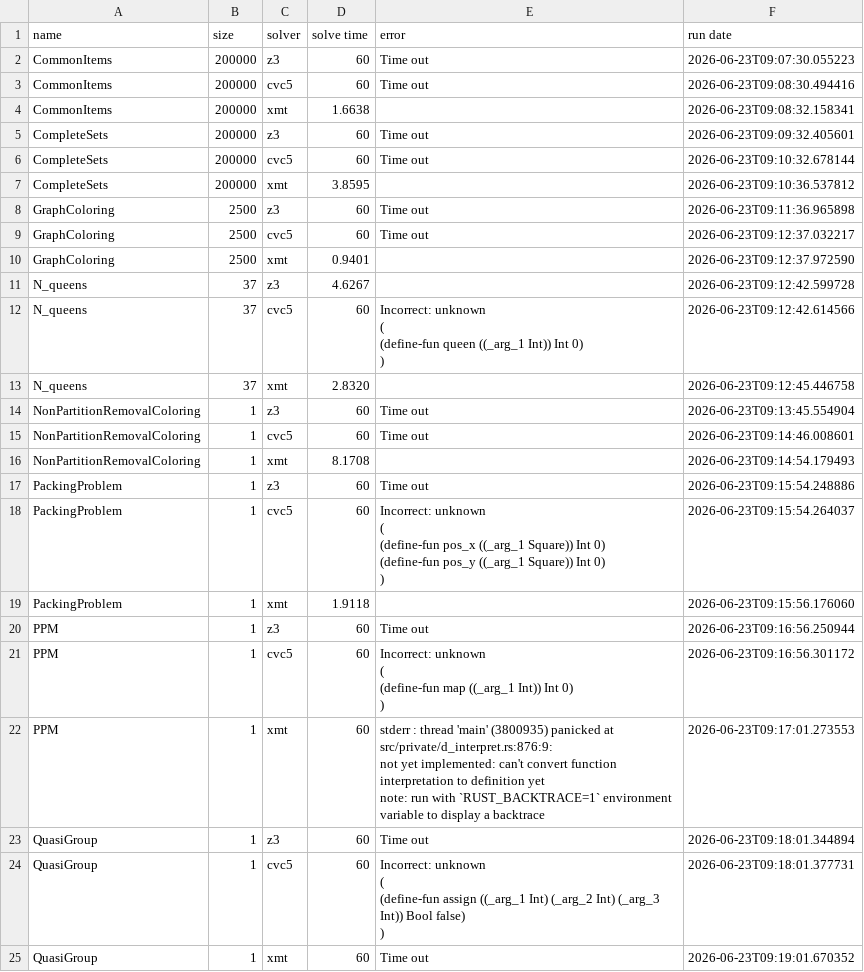
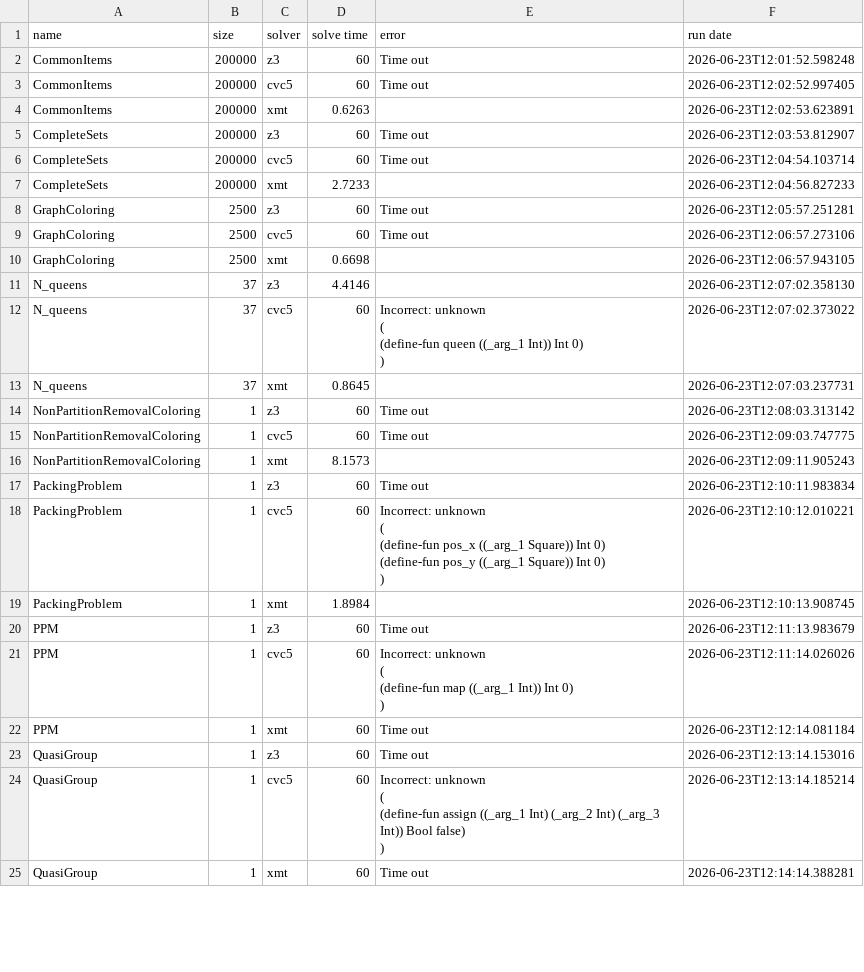
Before and after one commit to xmt-lib/benchmarks, a CSV file: Result_dirt.csv, drawn as a sheet; only a part is shown; the diff covers the shown part only.

```diff
--- a/Result_dirt.csv
+++ b/Result_dirt.csv
@@ -1,44 +1,42 @@
 name,size,solver,solve time,error,run date
-CommonItems,200000,z3,60,Time out,2026-06-23T09:07:30.055223
-CommonItems,200000,cvc5,60,Time out,2026-06-23T09:08:30.494416
-CommonItems,200000,xmt,1.6638,,2026-06-23T09:08:32.158341
-CompleteSets,200000,z3,60,Time out,2026-06-23T09:09:32.405601
-CompleteSets,200000,cvc5,60,Time out,2026-06-23T09:10:32.678144
-CompleteSets,200000,xmt,3.8595,,2026-06-23T09:10:36.537812
-GraphColoring,2500,z3,60,Time out,2026-06-23T09:11:36.965898
-GraphColoring,2500,cvc5,60,Time out,2026-06-23T09:12:37.032217
-GraphColoring,2500,xmt,0.9401,,2026-06-23T09:12:37.972590
-N_queens,37,z3,4.6267,,2026-06-23T09:12:42.599728
-N_queens,37,cvc5,60,"Incorrect: unknown
-(
-(define-fun queen ((_arg_1 Int)) Int 0)
-)
-",2026-06-23T09:12:42.614566
-N_queens,37,xmt,2.8320,,2026-06-23T09:12:45.446758
-NonPartitionRemovalColoring,1,z3,60,Time out,2026-06-23T09:13:45.554904
-NonPartitionRemovalColoring,1,cvc5,60,Time out,2026-06-23T09:14:46.008601
-NonPartitionRemovalColoring,1,xmt,8.1708,,2026-06-23T09:14:54.179493
-PackingProblem,1,z3,60,Time out,2026-06-23T09:15:54.248886
-PackingProblem,1,cvc5,60,"Incorrect: unknown
-(
-(define-fun pos_x ((_arg_1 Square)) Int 0)
-(define-fun pos_y ((_arg_1 Square)) Int 0)
-)
-",2026-06-23T09:15:54.264037
-PackingProblem,1,xmt,1.9118,,2026-06-23T09:15:56.176060
-PPM,1,z3,60,Time out,2026-06-23T09:16:56.250944
-PPM,1,cvc5,60,"Incorrect: unknown
-(
-(define-fun map ((_arg_1 Int)) Int 0)
-)
-",2026-06-23T09:16:56.301172
-PPM,1,xmt,60,"stderr : thread 'main' (3800935) panicked at src/private/d_interpret.rs:876:9:
-not yet implemented: can't convert function interpretation to definition yet
-note: run with `RUST_BACKTRACE=1` environment variable to display a backtrace",2026-06-23T09:17:01.273553
-QuasiGroup,1,z3,60,Time out,2026-06-23T09:18:01.344894
-QuasiGroup,1,cvc5,60,"Incorrect: unknown
-(
-(define-fun assign ((_arg_1 Int) (_arg_2 Int) (_arg_3 Int)) Bool false)
-)
-",2026-06-23T09:18:01.377731
-QuasiGroup,1,xmt,60,Time out,2026-06-23T09:19:01.670352
+CommonItems,200000,z3,60,Time out,2026-06-23T12:01:52.598248
+CommonItems,200000,cvc5,60,Time out,2026-06-23T12:02:52.997405
+CommonItems,200000,xmt,0.6263,,2026-06-23T12:02:53.623891
+CompleteSets,200000,z3,60,Time out,2026-06-23T12:03:53.812907
+CompleteSets,200000,cvc5,60,Time out,2026-06-23T12:04:54.103714
+CompleteSets,200000,xmt,2.7233,,2026-06-23T12:04:56.827233
+GraphColoring,2500,z3,60,Time out,2026-06-23T12:05:57.251281
+GraphColoring,2500,cvc5,60,Time out,2026-06-23T12:06:57.273106
+GraphColoring,2500,xmt,0.6698,,2026-06-23T12:06:57.943105
+N_queens,37,z3,4.4146,,2026-06-23T12:07:02.358130
+N_queens,37,cvc5,60,"Incorrect: unknown
+(
+(define-fun queen ((_arg_1 Int)) Int 0)
+)
+",2026-06-23T12:07:02.373022
+N_queens,37,xmt,0.8645,,2026-06-23T12:07:03.237731
+NonPartitionRemovalColoring,1,z3,60,Time out,2026-06-23T12:08:03.313142
+NonPartitionRemovalColoring,1,cvc5,60,Time out,2026-06-23T12:09:03.747775
+NonPartitionRemovalColoring,1,xmt,8.1573,,2026-06-23T12:09:11.905243
+PackingProblem,1,z3,60,Time out,2026-06-23T12:10:11.983834
+PackingProblem,1,cvc5,60,"Incorrect: unknown
+(
+(define-fun pos_x ((_arg_1 Square)) Int 0)
+(define-fun pos_y ((_arg_1 Square)) Int 0)
+)
+",2026-06-23T12:10:12.010221
+PackingProblem,1,xmt,1.8984,,2026-06-23T12:10:13.908745
+PPM,1,z3,60,Time out,2026-06-23T12:11:13.983679
+PPM,1,cvc5,60,"Incorrect: unknown
+(
+(define-fun map ((_arg_1 Int)) Int 0)
+)
+",2026-06-23T12:11:14.026026
+PPM,1,xmt,60,Time out,2026-06-23T12:12:14.081184
+QuasiGroup,1,z3,60,Time out,2026-06-23T12:13:14.153016
+QuasiGroup,1,cvc5,60,"Incorrect: unknown
+(
+(define-fun assign ((_arg_1 Int) (_arg_2 Int) (_arg_3 Int)) Bool false)
+)
+",2026-06-23T12:13:14.185214
+QuasiGroup,1,xmt,60,Time out,2026-06-23T12:14:14.388281
```
Also changed, not shown: 89 edited cells elsewhere in this file, 1 other file.
